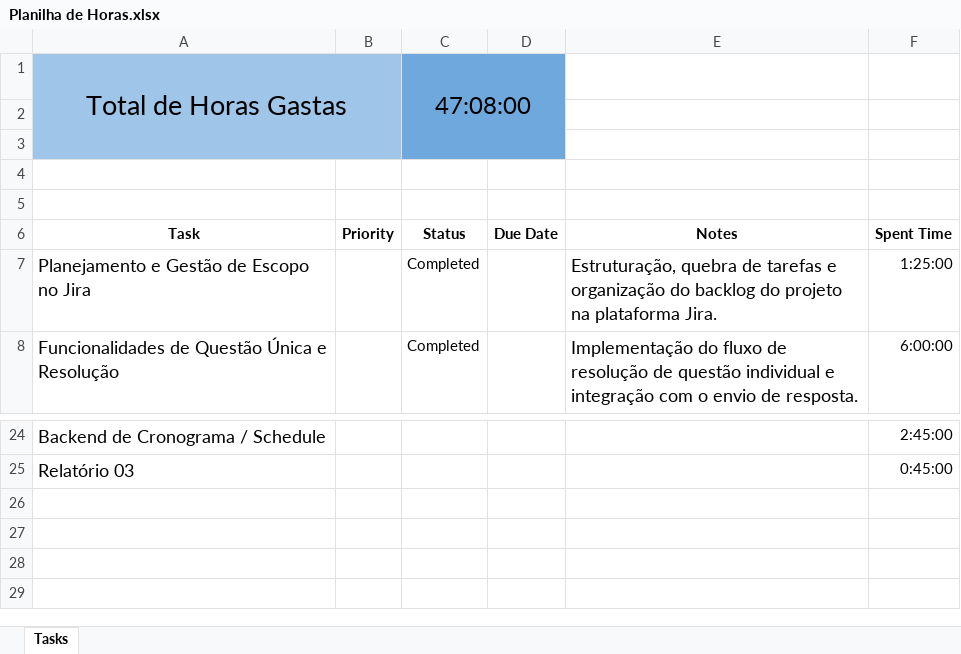
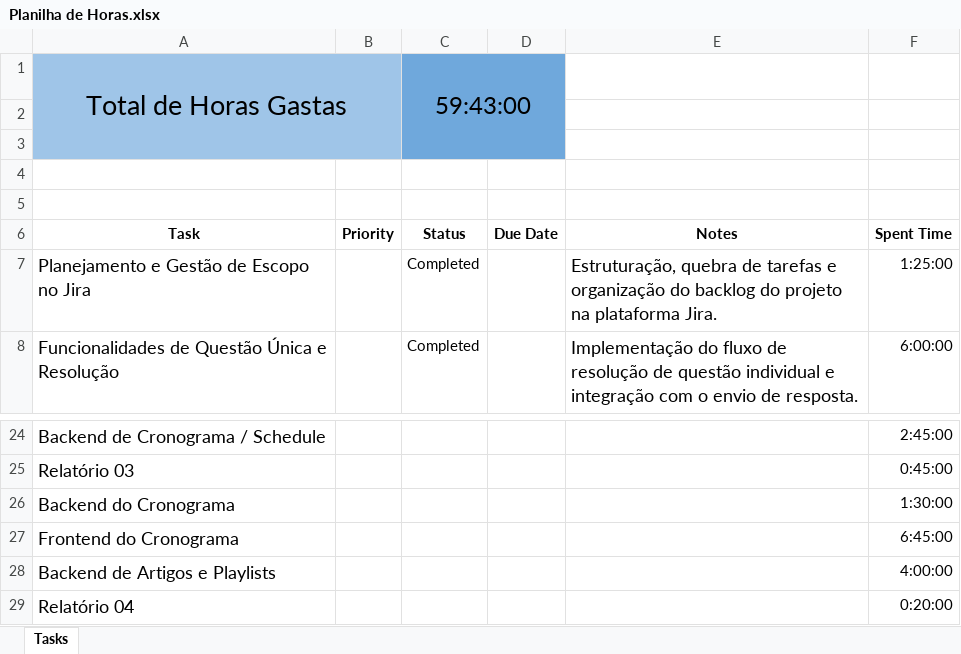
Before and after one commit to ana-rangel-mattos/enem-prep-platform, an Excel workbook: docs/semester-02/Planilha de Horas.xlsx, sheet Tasks, drawn as a sheet; only a part is shown, gaps mark what is left out; values as stored, in another font and other column widths than the file's, no borders; charts and pictures and table styles not drawn; the diff names each change by its address in the sheet, - before the commit and + after, or states it on an @@ line.

```diff
--- a/docs/semester-02/Planilha de Horas.xlsx (sheet Tasks)
+++ b/docs/semester-02/Planilha de Horas.xlsx (sheet Tasks)
-C1: 47:08:00
+C1: 59:43:00
+row 26: Backend do Cronograma |  |  |  |  | 1:30:00
+row 27: Frontend do Cronograma |  |  |  |  | 6:45:00
+row 28: Backend de Artigos e Playlists |  |  |  |  | 4:00:00
+row 29: Relatório 04 |  |  |  |  | 0:20:00
```
Also changed, not shown: 1 other file.
